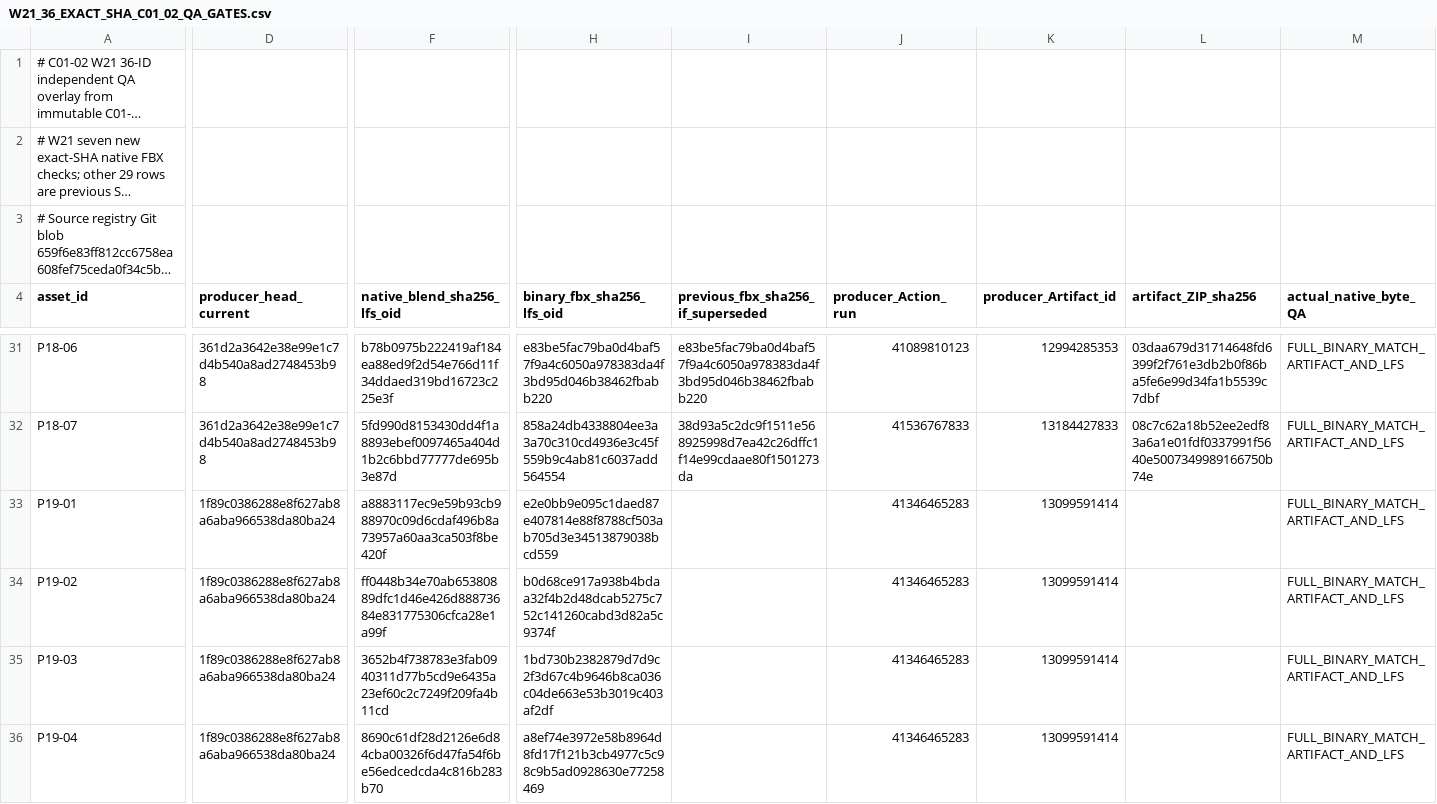
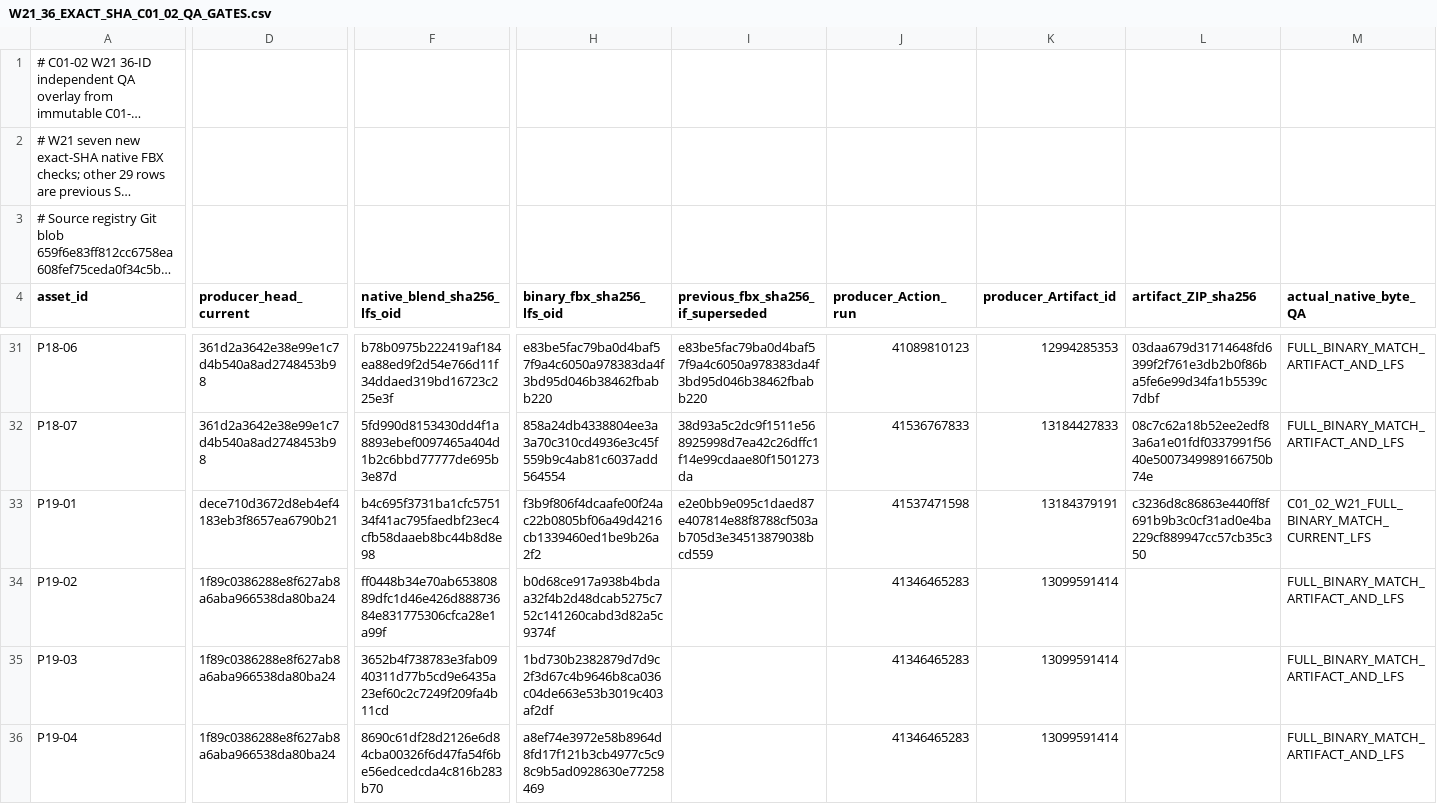
Before and after one commit to C8LyNn/Model-Test, a CSV file: C01InteriorProps_QA/DETAIL_PASS21/W21_36_EXACT_SHA_C01_02_QA_GATES.csv, drawn as a sheet; only a part is shown, gaps mark what is left out; long unchanged cells end in …; the diff covers the shown part only; the diff names each change by its address in the sheet, - before the commit and + after, or states it on an @@ line.

```diff
--- a/C01InteriorProps_QA/DETAIL_PASS21/W21_36_EXACT_SHA_C01_02_QA_GATES.csv
+++ b/C01InteriorProps_QA/DETAIL_PASS21/W21_36_EXACT_SHA_C01_02_QA_GATES.csv
-D33 (producer_head_current): 1f89c0386288e8f627ab8a6aba966538da80ba24
+D33 (producer_head_current): dece710d3672d8eb4ef4183eb3f8657ea6790b21
-F33 (native_blend_sha256_lfs_oid): a8883117ec9e59b93cb988970c09d6cdaf496b8a73957a60aa3ca503f8be420f
+F33 (native_blend_sha256_lfs_oid): b4c695f3731ba1cfc575134f41ac795faedbf23ec4cfb58daaeb8bc44b8d8e98
-H33 (binary_fbx_sha256_lfs_oid): e2e0bb9e095c1daed87e407814e88f8788cf503ab705d3e34513879038bcd559
+H33 (binary_fbx_sha256_lfs_oid): f3b9f806f4dcaafe00f24ac22b0805bf06a49d4216cb1339460ed1be9b26a2f2
-I33: (empty)
+I33: e2e0bb9e095c1daed87e407814e88f8788cf503ab705d3e34513879038bcd559
-J33 (producer_Action_run): 41346465283
+J33 (producer_Action_run): 41537471598
-K33 (producer_Artifact_id): 13099591414
+K33 (producer_Artifact_id): 13184379191
-L33 (artifact_ZIP_sha256): (empty)
+L33 (artifact_ZIP_sha256): c3236d8c86863e440ff8f691b9b3c0cf31ad0e4ba229cf889947cc57cb35c350
-M33 (actual_native_byte_QA): FULL_BINARY_MATCH_ARTIFACT_AND_LFS
+M33 (actual_native_byte_QA): C01_02_W21_FULL_BINARY_MATCH_CURRENT_LFS
```
Also changed, not shown: 3 edited cells elsewhere in this file.
